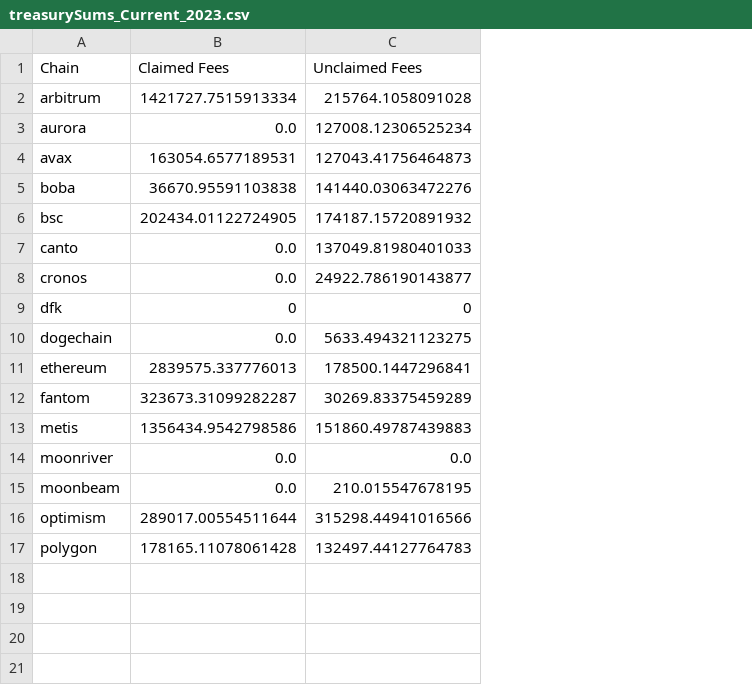
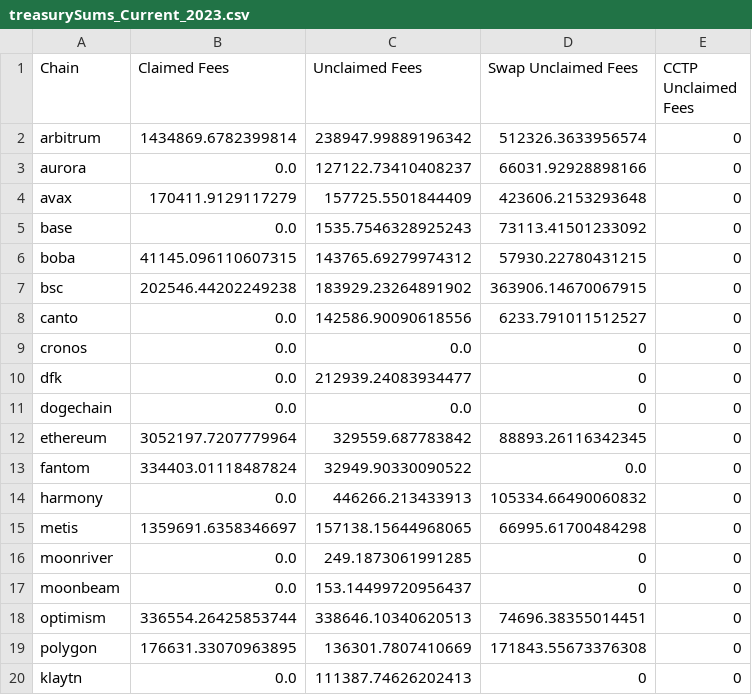
Before and after one commit to Defi-Moses/synapse-treasury, a CSV file: treasurySums_Current_2023.csv, drawn as a sheet; addresses are those after the commit; the diff names each change by its address in the sheet, - before the commit and + after, or states it on an @@ line.

Commit message:
latest update adding swap pools

```diff
--- a/treasurySums_Current_2023.csv
+++ b/treasurySums_Current_2023.csv
+column D (Swap Unclaimed Fees), rows 2-4: 512326.3633956574 | 66031.92928898166 | 423606.2153293648; rows 6-13: 57930.22780431215 | 363906.14670067915 | 6233.791011512527 | 0 | 0 | 0 | 88893.26116342345 | 0.0; rows 15-19: 66995.61700484298 | 0 | 0 | 74696.38355014451 | 171843.55673376308
+column E (CCTP Unclaimed Fees), rows 2-4: all 0; rows 6-13: all 0; rows 15-19: all 0
-B2 (Claimed Fees): 1421727.7515913334
+B2 (Claimed Fees): 1434869.6782399814
-C2 (Unclaimed Fees): 215764.1058091028
+C2 (Unclaimed Fees): 238947.99889196342
-C3 (Unclaimed Fees): 127008.12306525234
+C3 (Unclaimed Fees): 127122.73410408237
-B4 (Claimed Fees): 163054.6577189531
+B4 (Claimed Fees): 170411.9129117279
-C4 (Unclaimed Fees): 127043.41756464873
+C4 (Unclaimed Fees): 157725.5501844409
+row 5: base | 0.0 | 1535.7546328925243 | 73113.41501233092 | 0
-B6 (Claimed Fees): 36670.95591103838
+B6 (Claimed Fees): 41145.096110607315
-C6 (Unclaimed Fees): 141440.03063472276
+C6 (Unclaimed Fees): 143765.69279974312
-B7 (Claimed Fees): 202434.01122724905
+B7 (Claimed Fees): 202546.44202249238
-C7 (Unclaimed Fees): 174187.15720891932
+C7 (Unclaimed Fees): 183929.23264891902
-C8 (Unclaimed Fees): 137049.81980401033
+C8 (Unclaimed Fees): 142586.90090618556
-C9 (Unclaimed Fees): 24922.786190143877
+C9 (Unclaimed Fees): 0.0
-B10 (Claimed Fees): 0
+B10 (Claimed Fees): 0.0
-C10 (Unclaimed Fees): 0
+C10 (Unclaimed Fees): 212939.24083934477
-C11 (Unclaimed Fees): 5633.494321123275
+C11 (Unclaimed Fees): 0.0
-B12 (Claimed Fees): 2839575.337776013
+B12 (Claimed Fees): 3052197.7207779964
-C12 (Unclaimed Fees): 178500.1447296841
+C12 (Unclaimed Fees): 329559.687783842
-B13 (Claimed Fees): 323673.31099282287
+B13 (Claimed Fees): 334403.01118487824
-C13 (Unclaimed Fees): 30269.83375459289
+C13 (Unclaimed Fees): 32949.90330090522
+row 14: harmony | 0.0 | 446266.213433913 | 105334.66490060832 | 0
-B15 (Claimed Fees): 1356434.9542798586
+B15 (Claimed Fees): 1359691.6358346697
-C15 (Unclaimed Fees): 151860.49787439883
+C15 (Unclaimed Fees): 157138.15644968065
-C16 (Unclaimed Fees): 0.0
+C16 (Unclaimed Fees): 249.1873061991285
-C17 (Unclaimed Fees): 210.015547678195
+C17 (Unclaimed Fees): 153.14499720956437
-B18 (Claimed Fees): 289017.00554511644
+B18 (Claimed Fees): 336554.26425853744
-C18 (Unclaimed Fees): 315298.44941016566
+C18 (Unclaimed Fees): 338646.10340620513
-B19 (Claimed Fees): 178165.11078061428
+B19 (Claimed Fees): 176631.33070963895
-C19 (Unclaimed Fees): 132497.44127764783
+C19 (Unclaimed Fees): 136301.7807410669
+row 20: klaytn | 0.0 | 111387.74626202413 | 0 | 0
```
Also changed, not shown: 5 other files.
